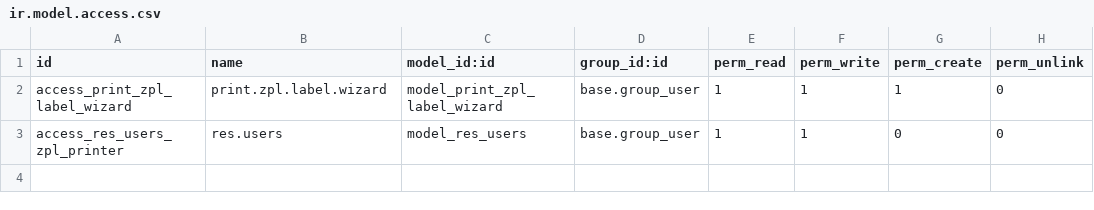
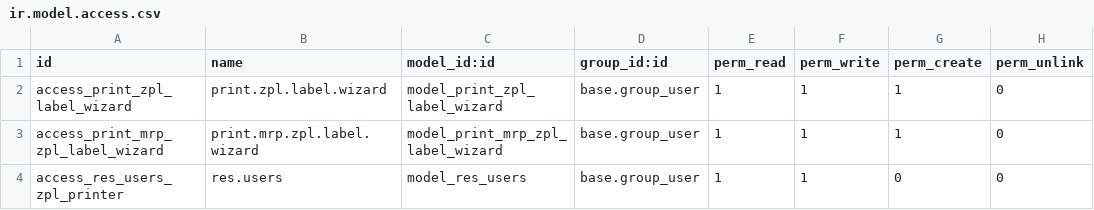
Before and after one commit to maxhe2014/report-print-send, a CSV file: mrp_zpl_label_print/security/ir.model.access.csv, drawn as a sheet.

Commit message:
feat(ZPL标签打印): 增强制造订单标签打印功能
重构ZPL标签打印模块，优化打印机选择和标签模板配置逻辑
- 新增基础打印混入类(BasePrintMixin)提供通用打印方法
- 改进打印机选择逻辑，优先使用用户配置的ZPL打印机
- 增加产品模板配置项，支持自动打印和批量打印
- 优化制造订单标签打印向导界面和功能
- 添加中文翻译和错误提示信息
- 支持每标签最多500份打印
- 增加依赖检查确保printer_zpl2模块已安装

```diff
--- a/mrp_zpl_label_print/security/ir.model.access.csv
+++ b/mrp_zpl_label_print/security/ir.model.access.csv
@@ -2,2 +2,3 @@ id,name,model_id:id,group_id:id,perm_read,perm_write,perm_create,perm_unlink
 access_print_zpl_label_wizard,print.zpl.label.wizard,model_print_zpl_label_wizard,base.group_user,1,1,1,0
+access_print_mrp_zpl_label_wizard,print.mrp.zpl.label.wizard,model_print_mrp_zpl_label_wizard,base.group_user,1,1,1,0
 access_res_users_zpl_printer,res.users,model_res_users,base.group_user,1,1,0,0
```
Also changed, not shown: 10 other files.
